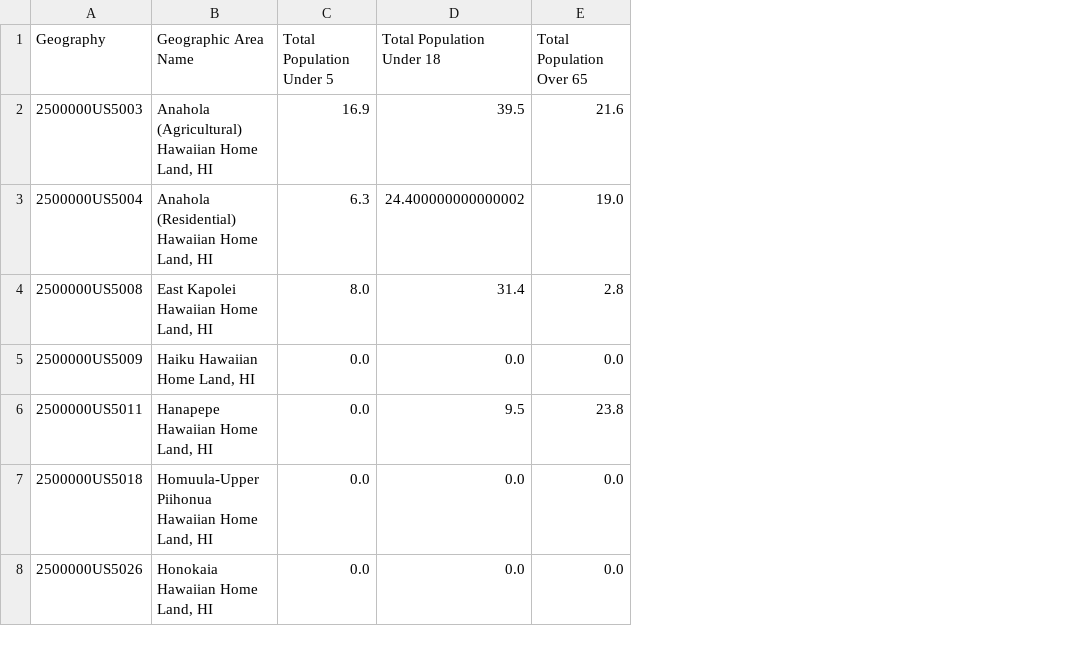
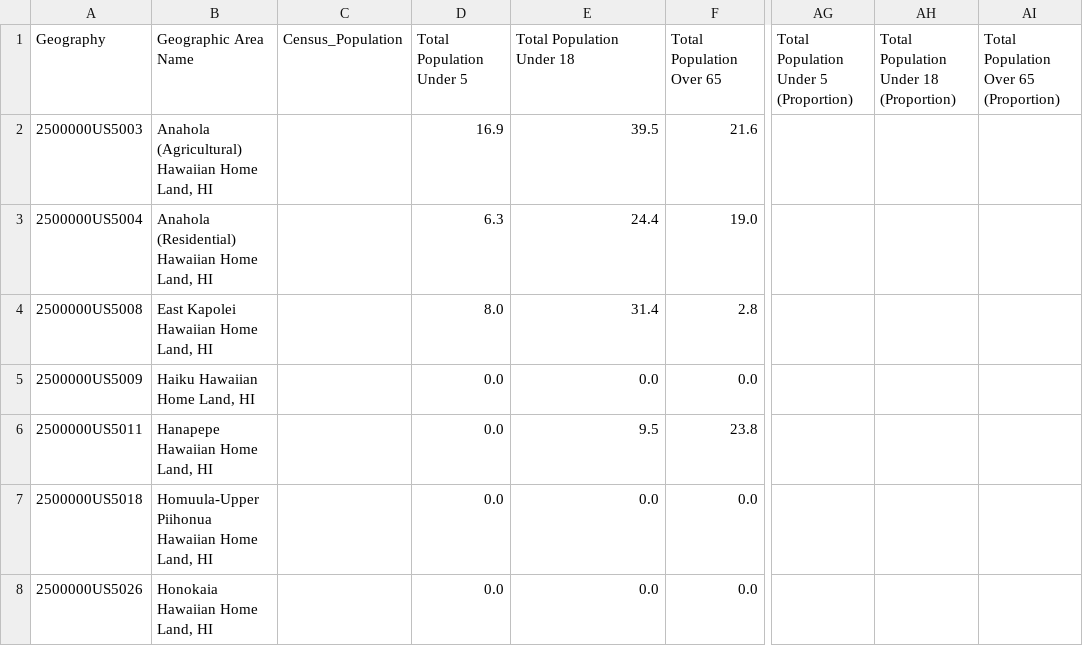
Before and after one commit to UH-CI/ccsvi-dashboard, a CSV file: public/data/vulnerability_datasets/2022_census_hawaiian_homelands.csv, drawn as a sheet; only a part is shown, gaps mark what is left out; addresses are those after the commit; the diff covers the shown part only; the diff names each change by its address in the sheet, - before the commit and + after, or states it on an @@ line.

Commit message:
Add the proportions calculations to datasets

```diff
--- a/public/data/vulnerability_datasets/2022_census_hawaiian_homelands.csv
+++ b/public/data/vulnerability_datasets/2022_census_hawaiian_homelands.csv
+column C, row 1: Census_Population
+column AG, row 1: Total Population Under 5 (Proportion)
+column AH, row 1: Total Population Under 18 (Proportion)
+column AI, row 1: Total Population Over 65 (Proportion)
-E3: 24.400000000000002
+E3: 24.4
```
Also changed, not shown: 6 edited cells elsewhere in this file, 17 other files.
